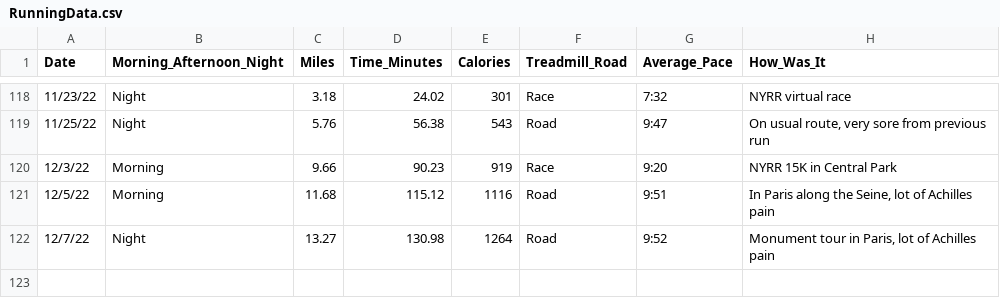
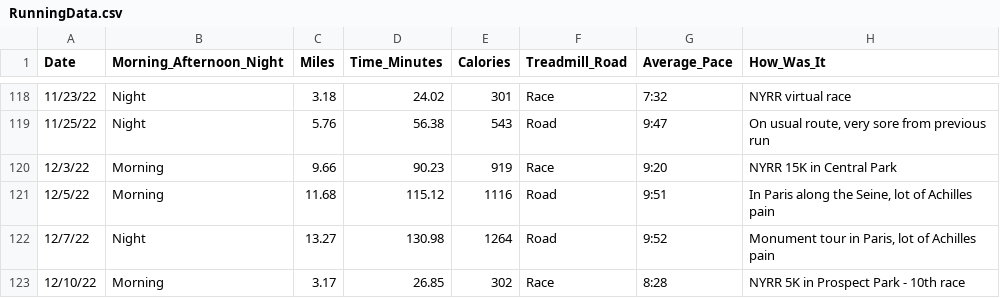
Before and after one commit to sara-venkatraman/Running, a CSV file: RunningData.csv, drawn as a sheet; only a part is shown, gaps mark what is left out.

Commit message:
12/10/22 - NYRR 5K

```diff
--- a/RunningData.csv
+++ b/RunningData.csv
@@ -122 +122,2 @@
 12/7/22,Night,13.27,130.98,1264,Road,9:52,"Monument tour in Paris, lot of Achilles pain"
+12/10/22,Morning,3.17,26.85,302,Race,8:28,NYRR 5K in Prospect Park - 10th race
```
Also changed, not shown: 2 other files.
